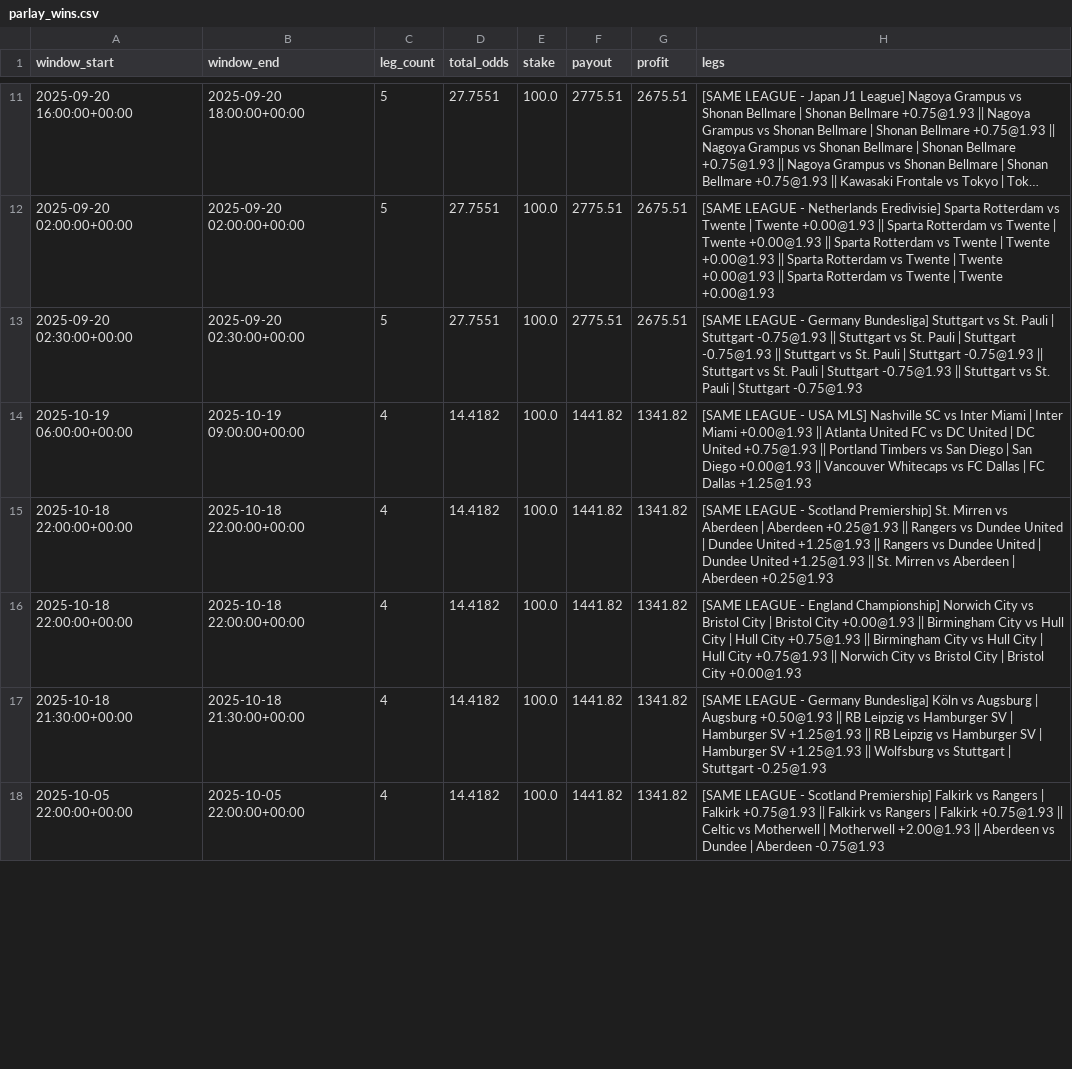
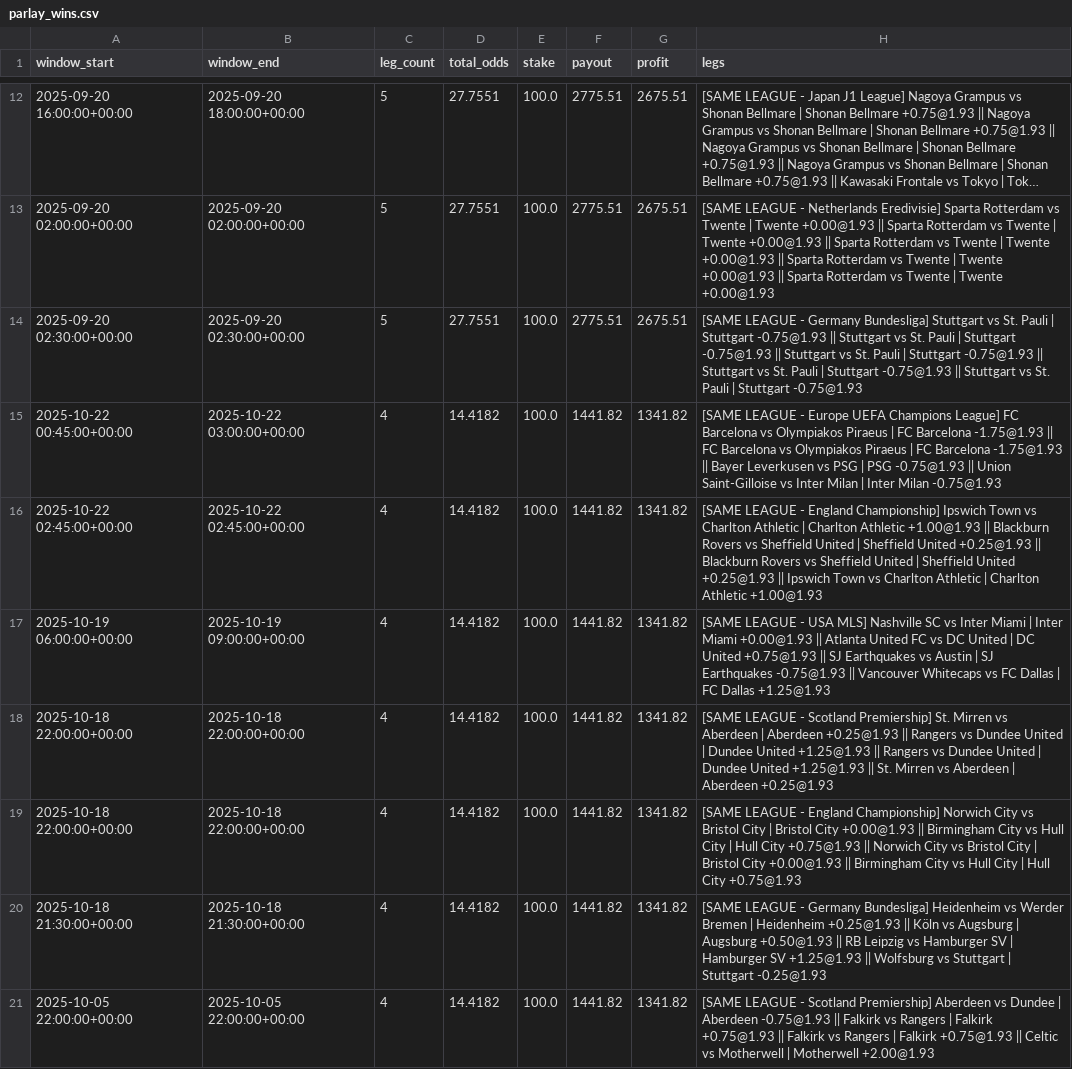
Before and after one commit to pythonchan8888/GBM, a CSV file: site/parlay_wins.csv, drawn as a sheet; only a part is shown, gaps mark what is left out; long unchanged cells end in …; the diff covers the shown part only.

```diff
--- a/site/parlay_wins.csv
+++ b/site/parlay_wins.csv
@@ -13,6 +14,8 @@ window_start,window_end,leg_count,total_odds,stake,payout,profit,legs
 2025-09-20 02:30:00+00:00,2025-09-20 02:30:00+00:00,5,27.7551,100.0,2775.51,2675.51,[SAME LEAGUE - Germany Bundesliga] Stuttgart vs St. Pauli | Stuttgart -0.75@1.93 || Stuttgart vs St. Pauli | Stuttgart -0.75@1.93 || Stuttgart vs St. Pauli | Stuttgart -0.75@1.93 || Stuttgart vs St. Pauli | Stuttgart -0.75@1.93 || Stuttgart vs St. Pauli | Stuttgart -0.75@1.93
-2025-10-19 06:00:00+00:00,2025-10-19 09:00:00+00:00,4,14.4182,100.0,1441.82,1341.82,[SAME LEAGUE - USA MLS] Nashville SC vs Inter Miami | Inter Miami +0.00@1.93 || Atlanta United FC vs DC United | DC United +0.75@1.93 || Portland Timbers vs San Diego | San Diego +0.00@1.93 || Vancouver Whitecaps vs FC Dallas | FC Dallas +1.25@1.93
+2025-10-22 00:45:00+00:00,2025-10-22 03:00:00+00:00,4,14.4182,100.0,1441.82,1341.82,[SAME LEAGUE - Europe UEFA Champions League] FC Barcelona vs Olympiakos Piraeus | FC Barcelona -1.75@1.93 || FC Barcelona vs Olympiakos Piraeus | FC Barcelona -1.75@1.93 || Bayer Leverkusen vs PSG | PSG -0.75@1.93 || Union Saint-Gilloise vs Inter Milan | Inter Milan -0.75@1.93
+2025-10-22 02:45:00+00:00,2025-10-22 02:45:00+00:00,4,14.4182,100.0,1441.82,1341.82,[SAME LEAGUE - England Championship] Ipswich Town vs Charlton Athletic | Charlton Athletic +1.00@1.93 || Blackburn Rovers vs Sheffield United | Sheffield United +0.25@1.93 || Blackburn Rovers vs Sheffield United | Sheffield United +0.25@1.93 || Ipswich Town vs Charlton Athletic | Charlton Athletic +1.00@1.93
+2025-10-19 06:00:00+00:00,2025-10-19 09:00:00+00:00,4,14.4182,100.0,1441.82,1341.82,[SAME LEAGUE - USA MLS] Nashville SC vs Inter Miami | Inter Miami +0.00@1.93 || Atlanta United FC vs DC United | DC United +0.75@1.93 || SJ Earthquakes vs Austin | SJ Earthquakes -0.75@1.93 || Vancouver Whitecaps vs FC Dallas | FC Dallas +1.25@1.93
 2025-10-18 22:00:00+00:00,2025-10-18 22:00:00+00:00,4,14.4182,100.0,1441.82,1341.82,[SAME LEAGUE - Scotland Premiership] St. Mirren vs Aberdeen | Aberdeen +0.25@1.93 || Rangers vs Dundee United | Dundee United +1.25@1.93 || Rangers vs Dundee United | Dundee United +1.25@1.93 || St. Mirren vs Aberdeen | Aberdeen +0.25@1.93
-2025-10-18 22:00:00+00:00,2025-10-18 22:00:00+00:00,4,14.4182,100.0,1441.82,1341.82,[SAME LEAGUE - England Championship] Norwich City vs Bristol City | Bristol City +0.00@1.93 || Birmingham City vs Hull City | Hull City +0.75@1.93 || Birmingham City vs Hull City | Hull City +0.75@1.93 || Norwich City vs Bristol City | Bristol City +0.00@1.93
-2025-10-18 21:30:00+00:00,2025-10-18 21:30:00+00:00,4,14.4182,100.0,1441.82,1341.82,[SAME LEAGUE - Germany Bundesliga] Köln vs Augsburg | Augsburg +0.50@1.93 || RB Leipzig vs Hamburger SV | Hamburger SV +1.25@1.93 || RB Leipzig vs Hamburger SV | Hamburger SV +1.25@1.93 || Wolfsburg vs Stuttgart | Stuttgart -0.25@1.93
-2025-10-05 22:00:00+00:00,2025-10-05 22:00:00+00:00,4,14.4182,100.0,1441.82,1341.82,[SAME LEAGUE - Scotland Premiership] Falkirk vs Rangers | Falkirk +0.75@1.93 || Falkirk vs Rangers | Falkirk +0.75@1.93 || Celtic vs Motherwell | Motherwell +2.00@1.93 || Aberdeen vs Dundee | Aberdeen -0.75@1.93
+2025-10-18 22:00:00+00:00,2025-10-18 22:00:00+00:00,4,14.4182,100.0,1441.82,1341.82,[SAME LEAGUE - England Championship] Norwich City vs Bristol City | Bristol City +0.00@1.93 || Birmingham City vs Hull City | Hull City +0.75@1.93 || Norwich City vs Bristol City | Bristol City +0.00@1.93 || Birmingham City vs Hull City | Hull City +0.75@1.93
+2025-10-18 21:30:00+00:00,2025-10-18 21:30:00+00:00,4,14.4182,100.0,1441.82,1341.82,[SAME LEAGUE - Germany Bundesliga] Heidenheim vs Werder Bremen | Heidenheim +0.25@1.93 || Köln vs Augsburg | Augsburg +0.50@1.93 || RB Leipzig vs Hamburger SV | Hamburger SV +1.25@1.93 || Wolfsburg vs Stuttgart | Stuttgart -0.25@1.93
+2025-10-05 22:00:00+00:00,2025-10-05 22:00:00+00:00,4,14.4182,100.0,1441.82,1341.82,[SAME LEAGUE - Scotland Premiership] Aberdeen vs Dundee | Aberdeen -0.75@1.93 || Falkirk vs Rangers | Falkirk +0.75@1.93 || Falkirk vs Rangers | Falkirk +0.75@1.93 || Celtic vs Motherwell | Motherwell +2.00@1.93
```
Also changed, not shown: 1 added row, 3 removed rows and 13 edited cells elsewhere in this file, site/latest_recommendations.csv, site/metrics.csv, 26 other files.
